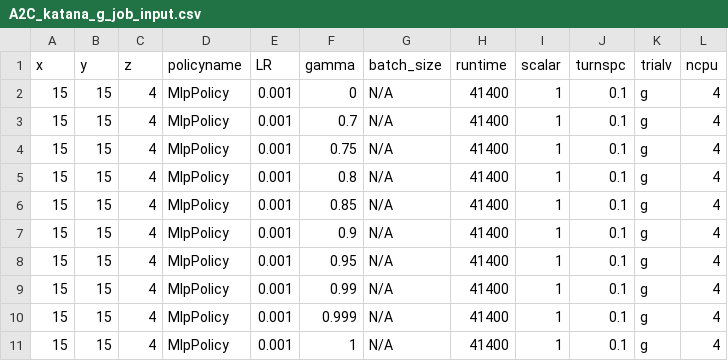
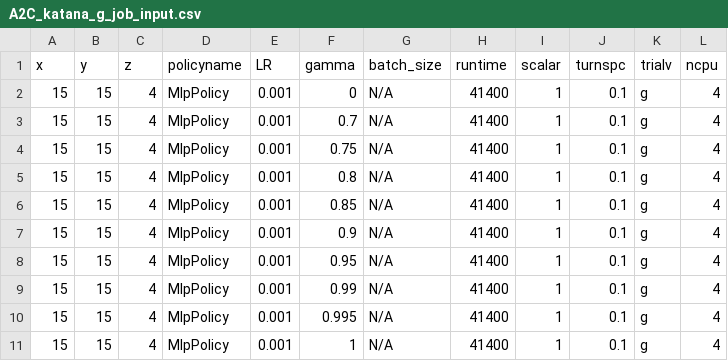
Before and after one commit to bogglem/MineSequencing, a CSV file: jobarrays/A2C_katana_g_job_input.csv, drawn as a sheet.

```diff
--- a/jobarrays/A2C_katana_g_job_input.csv
+++ b/jobarrays/A2C_katana_g_job_input.csv
@@ -9,3 +9,3 @@ x,y,z,policyname,LR,gamma,batch_size,runtime,scalar,turnspc,trialv,ncpu
 15,15,4,MlpPolicy,0.001,0.99,N/A,41400,1,0.1,g,4
-15,15,4,MlpPolicy,0.001,0.999,N/A,41400,1,0.1,g,4
+15,15,4,MlpPolicy,0.001,0.995,N/A,41400,1,0.1,g,4
 15,15,4,MlpPolicy,0.001,1,N/A,41400,1,0.1,g,4
```
Also changed, not shown: 5 other files.
